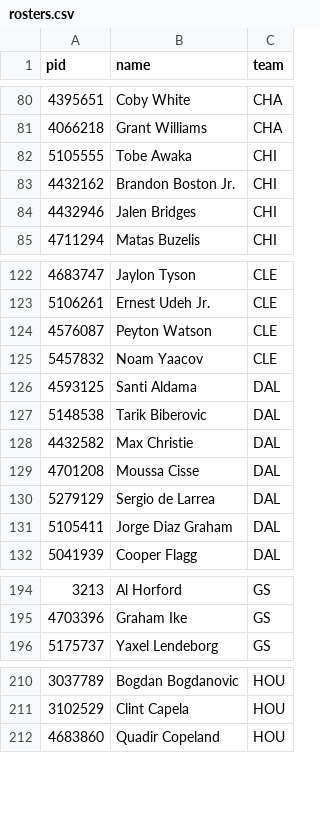
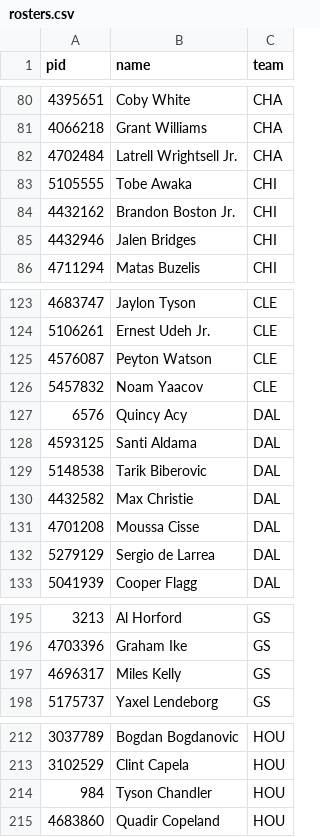
Before and after one commit to jlwin1995-alt/Bball, a CSV file: data/raw/rosters.csv, drawn as a sheet; only a part is shown, gaps mark what is left out; removed rows and columns are numbered as before the commit, all else as after; the diff covers the shown part only; the diff names each change by its address in the sheet, - before the commit and + after, or states it on an @@ line.

```diff
--- a/data/raw/rosters.csv
+++ b/data/raw/rosters.csv
+row 82: 4702484 | Latrell Wrightsell Jr. | CHA
+row 127: 6576 | Quincy Acy | DAL
-row 131: 5105411 | Jorge Diaz Graham | DAL
+row 197: 4696317 | Miles Kelly | GS
+row 214: 984 | Tyson Chandler | HOU
```
Also changed, not shown: 8 added rows and 8 removed rows elsewhere in this file, data/raw/injuries.csv, data/raw/schedule.csv, 9 other files.
